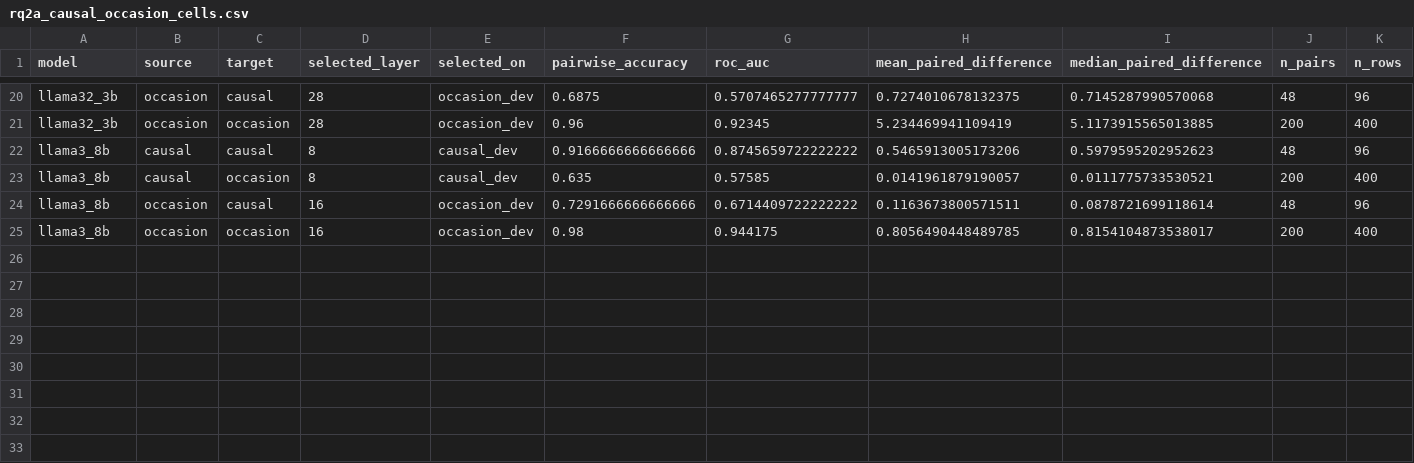
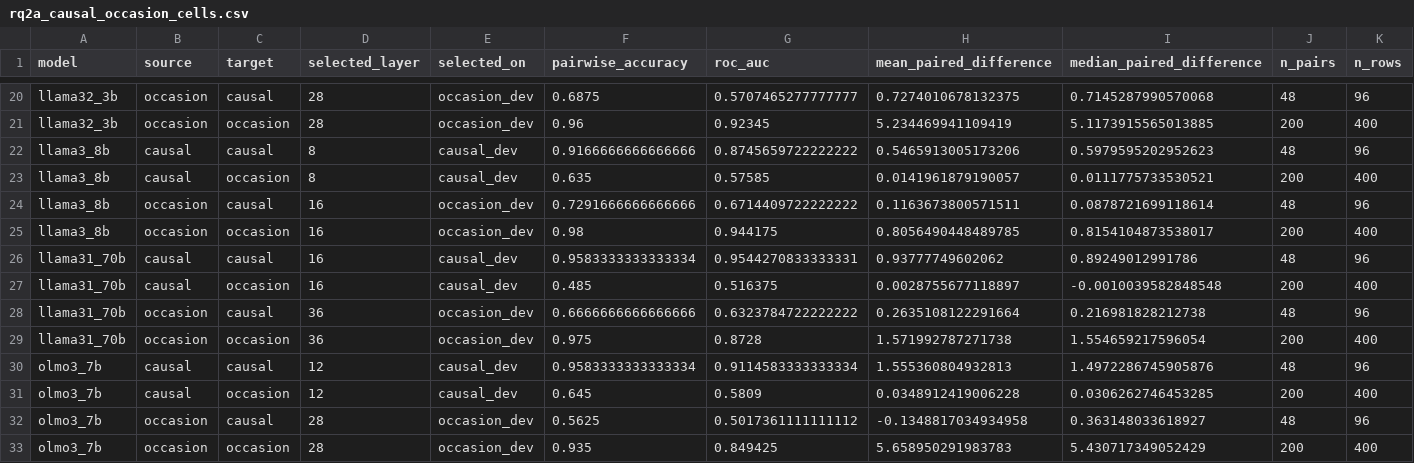
Before and after one commit to SusanWYS/Formatting-Instructions-For-NeurIPS-2026-2-, a CSV file: derived/rq2a_causal_occasion_cells.csv, drawn as a sheet; only a part is shown, gaps mark what is left out; rows hold the shown columns only; the diff names each change by its address in the sheet, - before the commit and + after, or states it on an @@ line.

```diff
--- a/derived/rq2a_causal_occasion_cells.csv
+++ b/derived/rq2a_causal_occasion_cells.csv
+row 26: llama31_70b | causal | causal | 16 | causal_dev | 0.9583333333333334 | 0.9544270833333331 | 0.93777749602062 | 0.89249012991786 | 48 | 96
+row 27: llama31_70b | causal | occasion | 16 | causal_dev | 0.485 | 0.516375 | 0.0028755677118897 | -0.0010039582848548 | 200 | 400
+row 28: llama31_70b | occasion | causal | 36 | occasion_dev | 0.6666666666666666 | 0.6323784722222222 | 0.2635108122291664 | 0.216981828212738 | 48 | 96
+row 29: llama31_70b | occasion | occasion | 36 | occasion_dev | 0.975 | 0.8728 | 1.571992787271738 | 1.554659217596054 | 200 | 400
+row 30: olmo3_7b | causal | causal | 12 | causal_dev | 0.9583333333333334 | 0.9114583333333334 | 1.555360804932813 | 1.4972286745905876 | 48 | 96
+row 31: olmo3_7b | causal | occasion | 12 | causal_dev | 0.645 | 0.5809 | 0.0348912419006228 | 0.0306262746453285 | 200 | 400
+row 32: olmo3_7b | occasion | causal | 28 | occasion_dev | 0.5625 | 0.5017361111111112 | -0.1348817034934958 | 0.363148033618927 | 48 | 96
+row 33: olmo3_7b | occasion | occasion | 28 | occasion_dev | 0.935 | 0.849425 | 5.658950291983783 | 5.430717349052429 | 200 | 400
```
Also changed, not shown: derived/all_caa_cross_transfer_metrics.csv, derived/naturalistic_raw_scores_six_model.csv, 36 other files.
